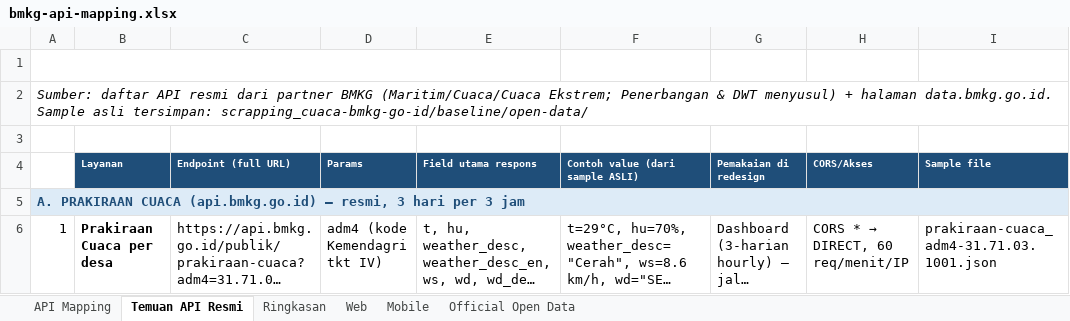
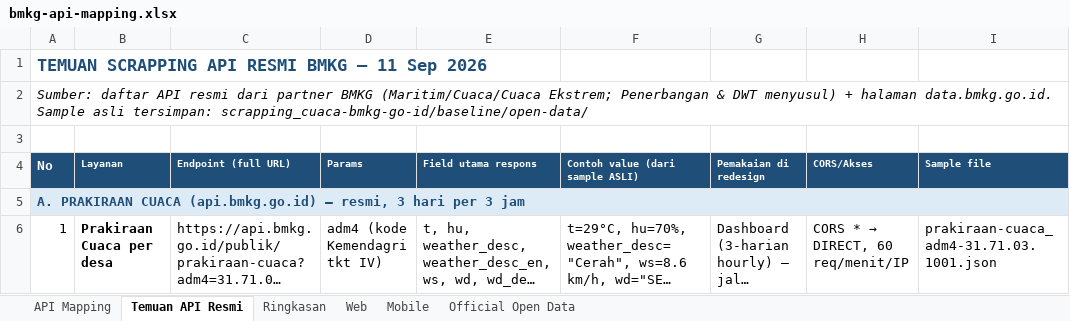
Before and after one commit to rahmatardi61-bot/BMKG-CUACA, an Excel workbook: docs/bmkg-api-mapping.xlsx, sheet Temuan API Resmi, drawn as a sheet; only a part is shown; long unchanged cells end in …; values as stored, in another font and other column widths than the file's, no borders; the diff names each change by its address in the sheet, - before the commit and + after, or states it on an @@ line.

Commit message:
fix(xlsx): header kolom A & judul sheet Temuan API Resmi tidak terbaca (font putih tanpa background)

```diff
--- a/docs/bmkg-api-mapping.xlsx (sheet Temuan API Resmi)
+++ b/docs/bmkg-api-mapping.xlsx (sheet Temuan API Resmi)
-A1 text colour: #FFFFFF
+A1 text colour: #1F4E79
-A4 fill: none
+A4 fill: #1F4E79, text size: smaller
```
